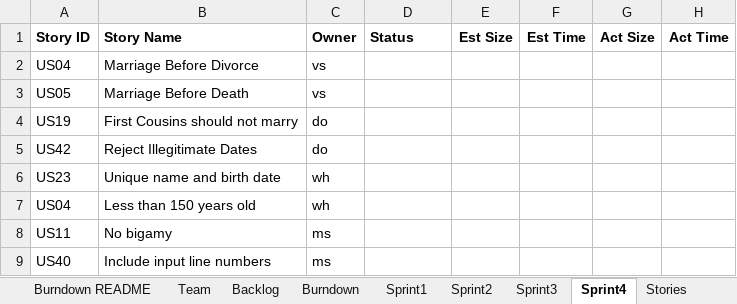
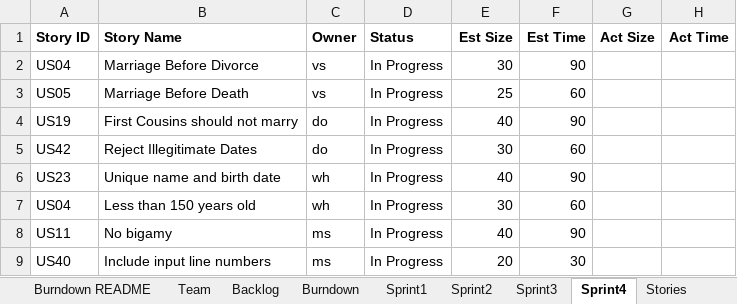
Before and after one commit to msalvi96/GEDCOM_Project, an Excel workbook: sprint_planning/TeamDMVWReport.xlsx, sheet Sprint4, drawn as a sheet; only a part is shown; values as stored, in another font and other column widths than the file's, no borders; the diff names each change by its address in the sheet, - before the commit and + after, or states it on an @@ line.

Commit message:
Final Sprint3 commit

```diff
--- a/sprint_planning/TeamDMVWReport.xlsx (sheet Sprint4)
+++ b/sprint_planning/TeamDMVWReport.xlsx (sheet Sprint4)
-D2:D9 (Status): (empty)
+D2:D9 (Status): In Progress
-E2 (Est Size): (empty)
+E2 (Est Size): 30
-F2 (Est Time): (empty)
+F2 (Est Time): 90
-E3 (Est Size): (empty)
+E3 (Est Size): 25
-F3 (Est Time): (empty)
+F3 (Est Time): 60
-E4 (Est Size): (empty)
+E4 (Est Size): 40
-F4 (Est Time): (empty)
+F4 (Est Time): 90
-E5 (Est Size): (empty)
+E5 (Est Size): 30
-F5 (Est Time): (empty)
+F5 (Est Time): 60
-E6 (Est Size): (empty)
+E6 (Est Size): 40
-F6 (Est Time): (empty)
+F6 (Est Time): 90
-E7 (Est Size): (empty)
+E7 (Est Size): 30
-F7 (Est Time): (empty)
+F7 (Est Time): 60
-E8 (Est Size): (empty)
+E8 (Est Size): 40
-F8 (Est Time): (empty)
+F8 (Est Time): 90
-E9 (Est Size): (empty)
+E9 (Est Size): 20
-F9 (Est Time): (empty)
+F9 (Est Time): 30
```
Also changed, not shown: sheet Sprint3, sheet Backlog, sheet Burndown, charts or pictures, 4 other files.
